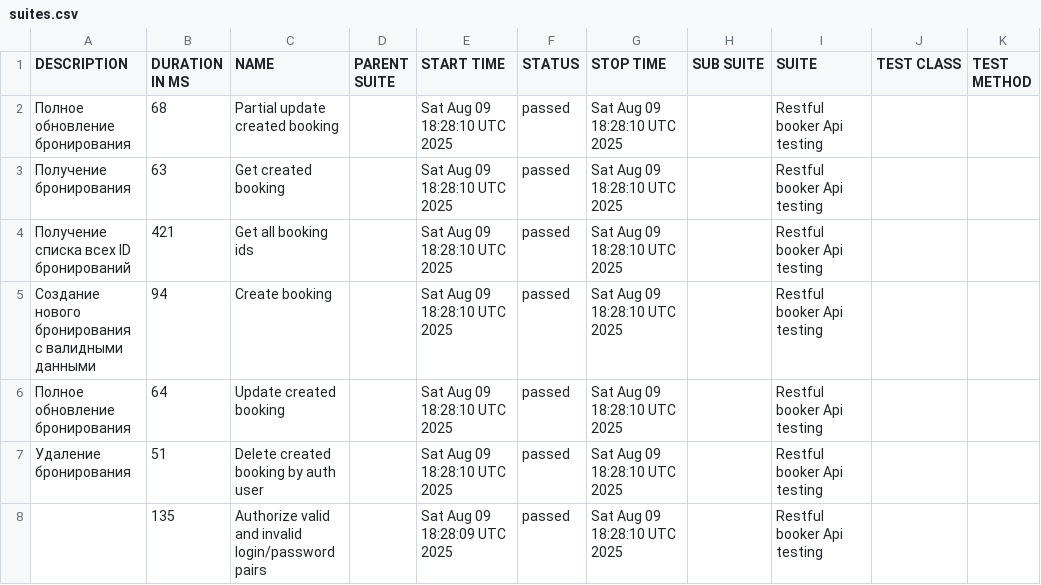
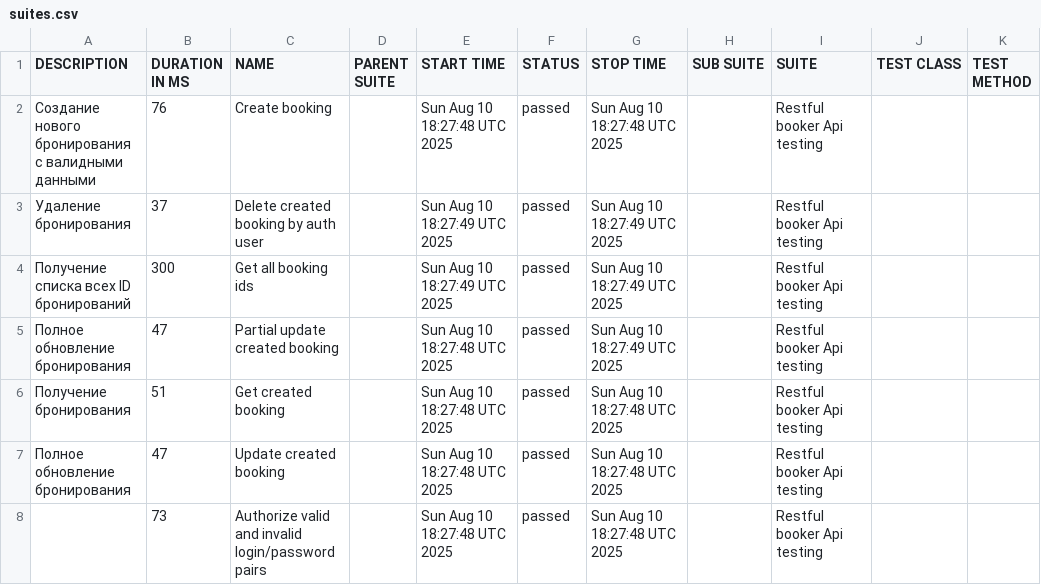
Before and after one commit to elenkaFila/Cypress-api-testing, a CSV file: data/suites.csv, drawn as a sheet.

```diff
--- a/data/suites.csv
+++ b/data/suites.csv
@@ -1,8 +1,8 @@
 "DESCRIPTION","DURATION IN MS","NAME","PARENT SUITE","START TIME","STATUS","STOP TIME","SUB SUITE","SUITE","TEST CLASS","TEST METHOD"
-"Полное обновление бронирования","68","Partial update created booking","","Sat Aug 09 18:28:10 UTC 2025","passed","Sat Aug 09 18:28:10 UTC 2025","","Restful booker Api testing","",""
-"Получение бронирования","63","Get created booking","","Sat Aug 09 18:28:10 UTC 2025","passed","Sat Aug 09 18:28:10 UTC 2025","","Restful booker Api testing","",""
-" Получение списка всех ID бронирований","421","Get all booking ids","","Sat Aug 09 18:28:10 UTC 2025","passed","Sat Aug 09 18:28:10 UTC 2025","","Restful booker Api testing","",""
-"Создание нового бронирования с валидными данными","94","Create booking","","Sat Aug 09 18:28:10 UTC 2025","passed","Sat Aug 09 18:28:10 UTC 2025","","Restful booker Api testing","",""
-"Полное обновление бронирования","64","Update created booking","","Sat Aug 09 18:28:10 UTC 2025","passed","Sat Aug 09 18:28:10 UTC 2025","","Restful booker Api testing","",""
-" Удаление бронирования","51","Delete created booking by auth user","","Sat Aug 09 18:28:10 UTC 2025","passed","Sat Aug 09 18:28:10 UTC 2025","","Restful booker Api testing","",""
-"","135","Authorize valid and invalid login/password pairs","","Sat Aug 09 18:28:09 UTC 2025","passed","Sat Aug 09 18:28:10 UTC 2025","","Restful booker Api testing","",""
+"Создание нового бронирования с валидными данными","76","Create booking","","Sun Aug 10 18:27:48 UTC 2025","passed","Sun Aug 10 18:27:48 UTC 2025","","Restful booker Api testing","",""
+" Удаление бронирования","37","Delete created booking by auth user","","Sun Aug 10 18:27:49 UTC 2025","passed","Sun Aug 10 18:27:49 UTC 2025","","Restful booker Api testing","",""
+" Получение списка всех ID бронирований","300","Get all booking ids","","Sun Aug 10 18:27:49 UTC 2025","passed","Sun Aug 10 18:27:49 UTC 2025","","Restful booker Api testing","",""
+"Полное обновление бронирования","47","Partial update created booking","","Sun Aug 10 18:27:48 UTC 2025","passed","Sun Aug 10 18:27:49 UTC 2025","","Restful booker Api testing","",""
+"Получение бронирования","51","Get created booking","","Sun Aug 10 18:27:48 UTC 2025","passed","Sun Aug 10 18:27:48 UTC 2025","","Restful booker Api testing","",""
+"Полное обновление бронирования","47","Update created booking","","Sun Aug 10 18:27:48 UTC 2025","passed","Sun Aug 10 18:27:48 UTC 2025","","Restful booker Api testing","",""
+"","73","Authorize valid and invalid login/password pairs","","Sun Aug 10 18:27:48 UTC 2025","passed","Sun Aug 10 18:27:48 UTC 2025","","Restful booker Api testing","",""
```
Also changed, not shown: data/behaviors.csv, 28 other files.
